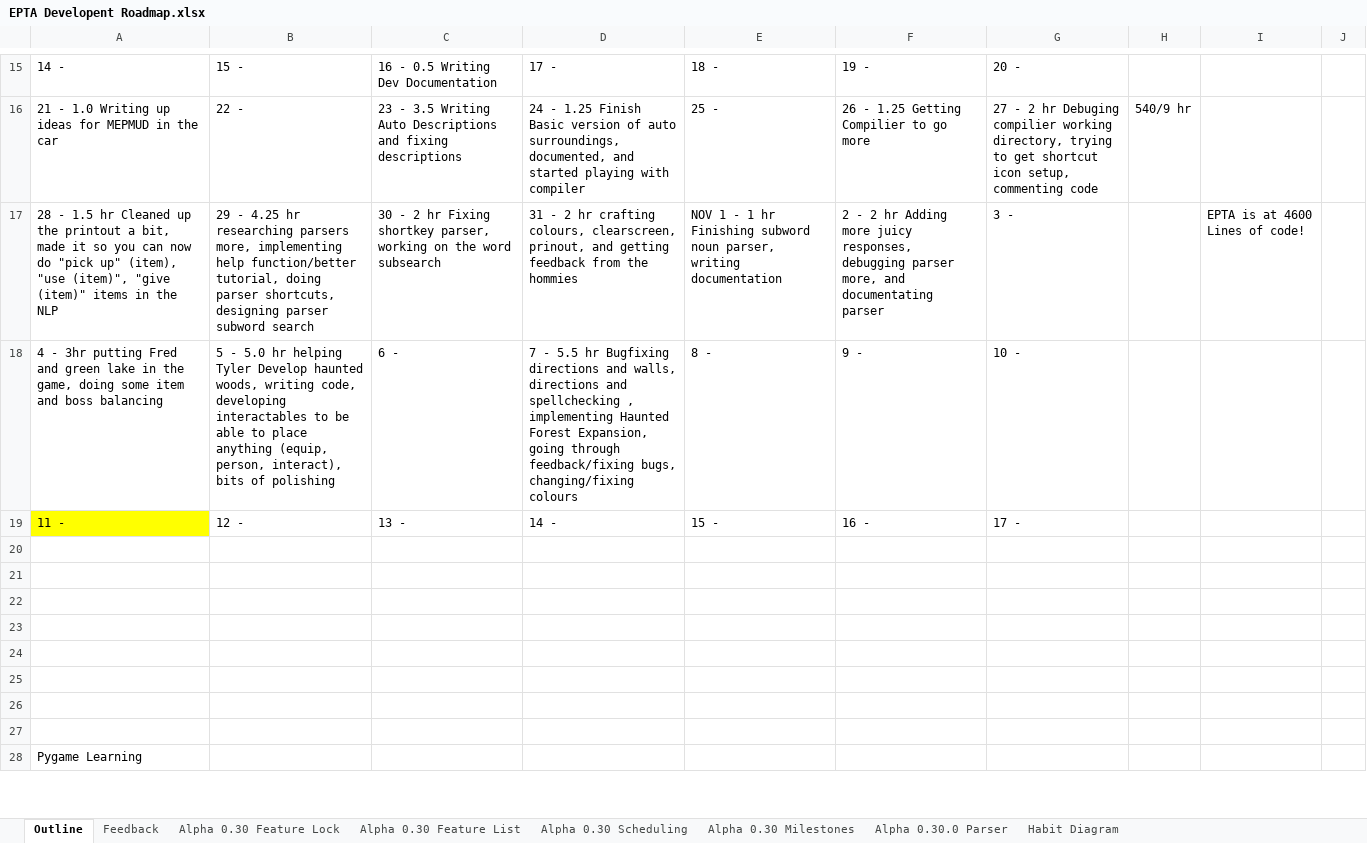
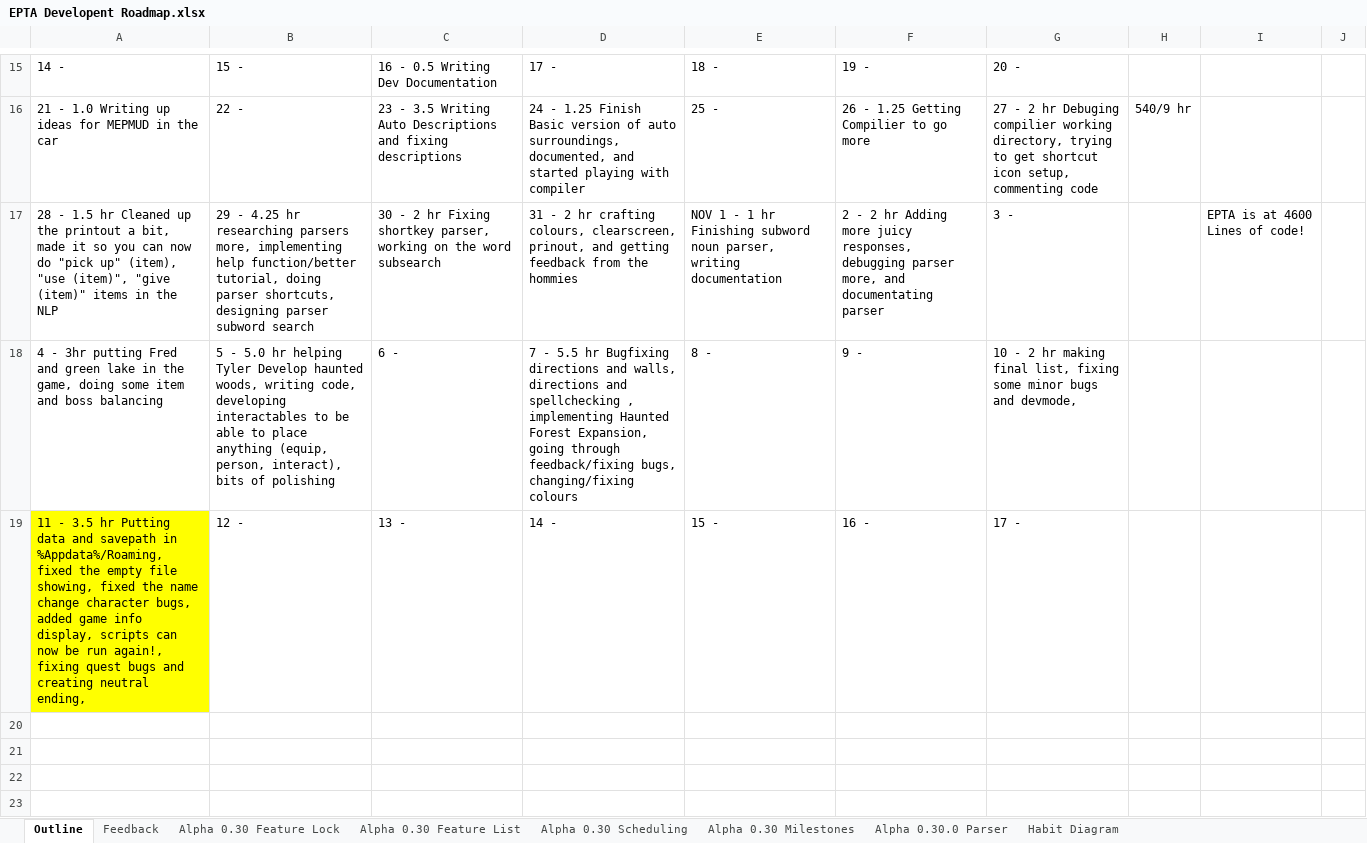
Before and after one commit to MitchellLemieux/EngPhysAdventure, an Excel workbook: Dev/EPTA Developent Roadmap.xlsx, sheet Outline, drawn as a sheet; only a part is shown, gaps mark what is left out; the shorter side is filled out with more unchanged rows; values as stored, in another font and other column widths than the file's, no borders; the diff names each change by its address in the sheet, - before the commit and + after, or states it on an @@ line.

```diff
--- a/Dev/EPTA Developent Roadmap.xlsx (sheet Outline)
+++ b/Dev/EPTA Developent Roadmap.xlsx (sheet Outline)
-G18: 10 -
+G18: 10 - 2 hr making final list, fixing some minor bugs and devmode,
-A19: 11 -
+A19: 11 - 3.5 hr Putting data and savepath in %Appdata%/Roaming, fixed the empty file showing, fixed the name change character bugs, added game info display, scripts can now be run again!, fixing quest bugs and creating neutral ending,
```
Also changed, not shown: sheet Alpha 0.30 Feature Lock, 20 other files.
